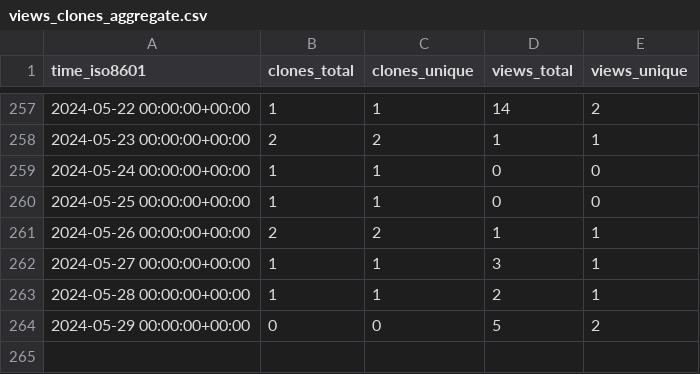
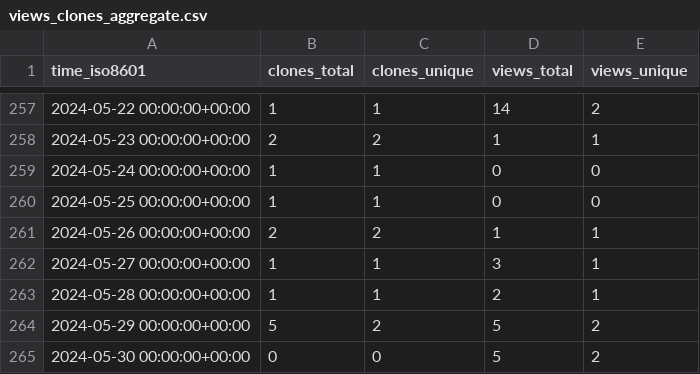
Before and after one commit to OSU-Nowlab/MPI4DL, a CSV file: OSU-Nowlab/MPI4DL/ghrs-data/views_clones_aggregate.csv, drawn as a sheet; only a part is shown, gaps mark what is left out.

```diff
--- a/OSU-Nowlab/MPI4DL/ghrs-data/views_clones_aggregate.csv
+++ b/OSU-Nowlab/MPI4DL/ghrs-data/views_clones_aggregate.csv
@@ -263,2 +263,3 @@ time_iso8601,clones_total,clones_unique,views_total,views_unique
 2024-05-28 00:00:00+00:00,1,1,2,1
-2024-05-29 00:00:00+00:00,0,0,5,2
+2024-05-29 00:00:00+00:00,5,2,5,2
+2024-05-30 00:00:00+00:00,0,0,5,2
```
Also changed, not shown: 1 other file.
